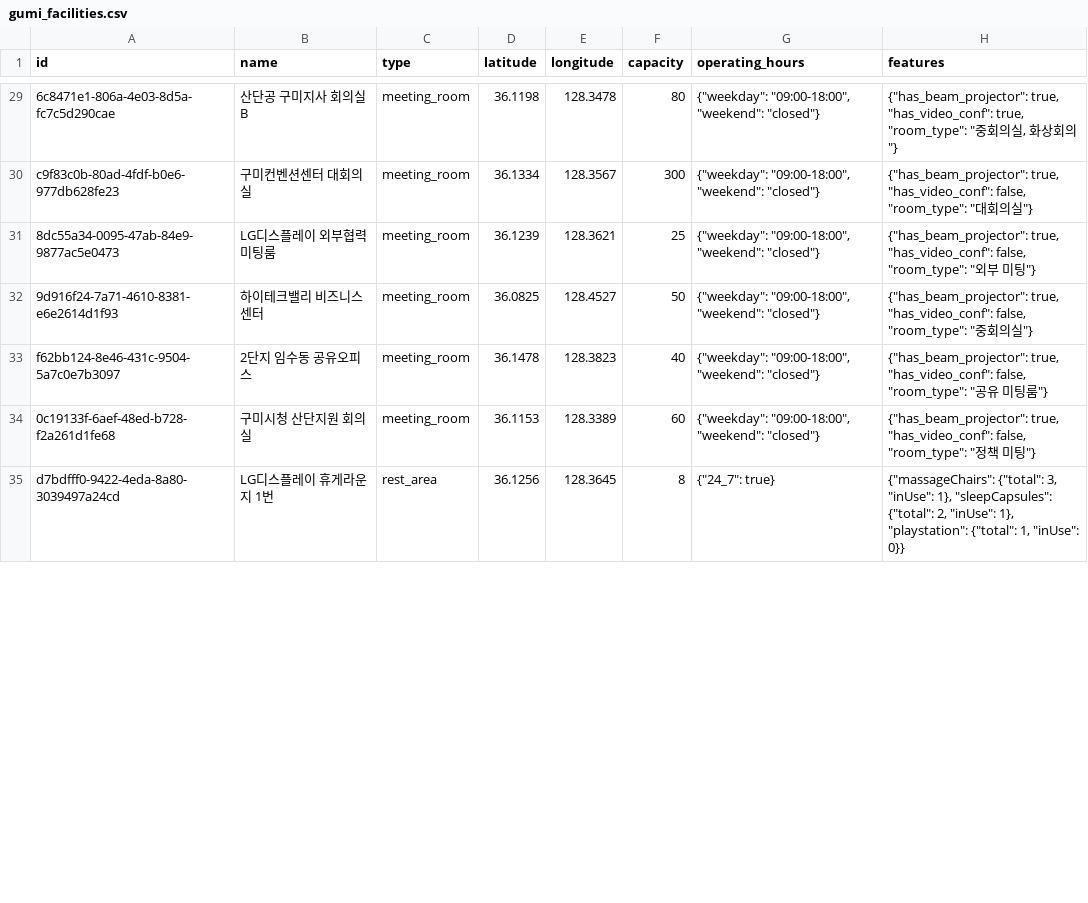
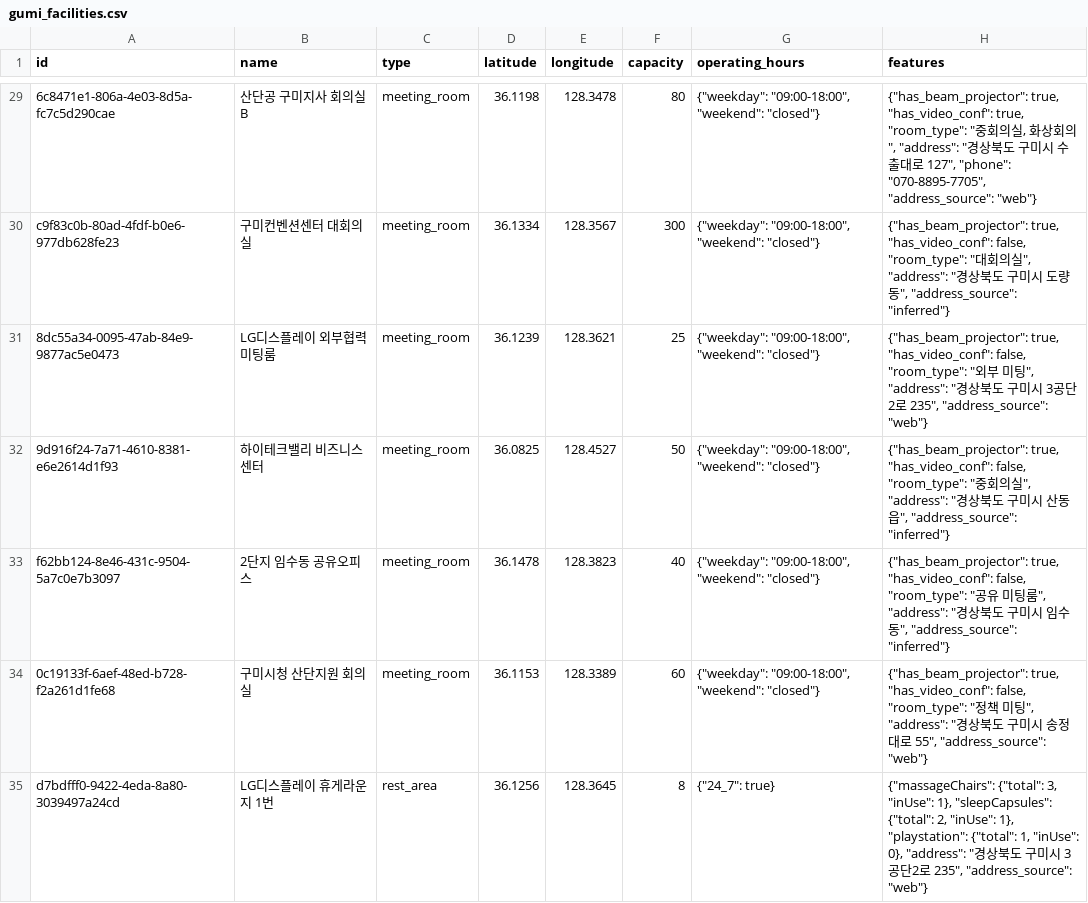
Before and after one commit to NextSpot-knu/Induspot, a CSV file: samples/gumi_facilities.csv, drawn as a sheet; only a part is shown, gaps mark what is left out; the diff covers the shown part only; the diff names each change by its address in the sheet, - before the commit and + after, or states it on an @@ line.

```diff
--- a/samples/gumi_facilities.csv
+++ b/samples/gumi_facilities.csv
-H29 (features): …회의"}
+H29 (features): …회의", "address": "경상북도 구미시 수출대로 127", "phone": "070-8895-7705", "address_source": "web"}
-H30 (features): …의실"}
+H30 (features): …의실", "address": "경상북도 구미시 도량동", "address_source": "inferred"}
-H31 (features): …미팅"}
+H31 (features): …미팅", "address": "경상북도 구미시 3공단2로 235", "address_source": "web"}
-H32 (features): …의실"}
+H32 (features): …의실", "address": "경상북도 구미시 산동읍", "address_source": "inferred"}
-H33 (features): …팅룸"}
+H33 (features): …팅룸", "address": "경상북도 구미시 임수동", "address_source": "inferred"}
-H34 (features): …미팅"}
+H34 (features): …미팅", "address": "경상북도 구미시 송정대로 55", "address_source": "web"}
-H35 (features): …1, "inUse": 0}}
+H35 (features): …1, "inUse": 0}, "address": "경상북도 구미시 3공단2로 235", "address_source": "web"}
```
Also changed, not shown: 33 edited cells elsewhere in this file, 5 other files.
